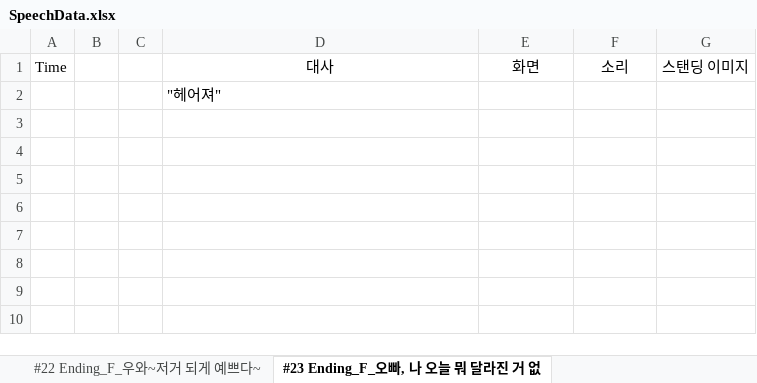
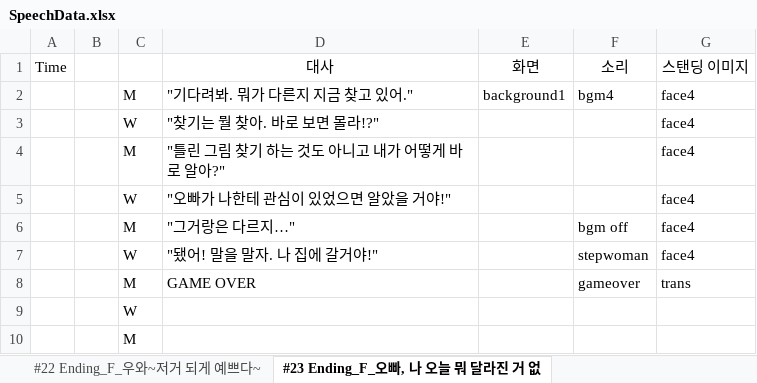
Before and after one commit to hamtol2/Project_DokiDoki, an Excel workbook: Assets/Editor/Data/SpeechData.xlsx, sheet #23 Ending_F_오빠, 나 오늘 뭐 달라진 거 없, drawn as a sheet; values as stored, in another font and other column widths than the file's, no borders; charts and pictures not drawn; removed rows and columns are numbered as before the commit, all else as after; the diff names each change by its address in the sheet, - before the commit and + after, or states it on an @@ line.

```diff
--- a/Assets/Editor/Data/SpeechData.xlsx (sheet #23 Ending_F_오빠, 나 오늘 뭐 달라진 거 없)
+++ b/Assets/Editor/Data/SpeechData.xlsx (sheet #23 Ending_F_오빠, 나 오늘 뭐 달라진 거 없)
-row 2:  |  |  | "헤어져"
+row 2:  |  | M | "기다려봐. 뭐가 다른지 지금 찾고 있어." | background1 | bgm4 | face4
+row 3:  |  | W | "찾기는 뭘 찾아. 바로 보면 몰라!?" |  |  | face4
+row 4:  |  | M | "틀린 그림 찾기 하는 것도 아니고 내가 어떻게 바로 알아?" |  |  | face4
+row 5:  |  | W | "오빠가 나한테 관심이 있었으면 알았을 거야!" |  |  | face4
+row 6:  |  | M | "그거랑은 다르지…" |  | bgm off | face4
+row 7:  |  | W | "됐어! 말을 말자. 나 집에 갈거야!" |  | stepwoman | face4
+row 8:  |  | M | GAME OVER |  | gameover | trans
+row 9:  |  | W
+row 10:  |  | M
```
Also changed, not shown: sheet #2 첫만남, sheet #3 이동중대화, sheet #11 Ending_F_노래방, sheet #27 Ending_S_영화관스토리, sheet #12 Ending_F_카페, sheet #29 Ending_S_노래방스토리, 29 more sheets, formulas that keep their value, 3 other files.
